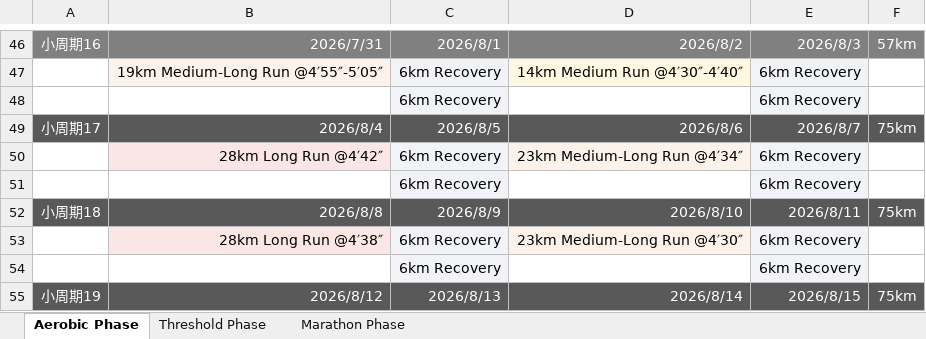
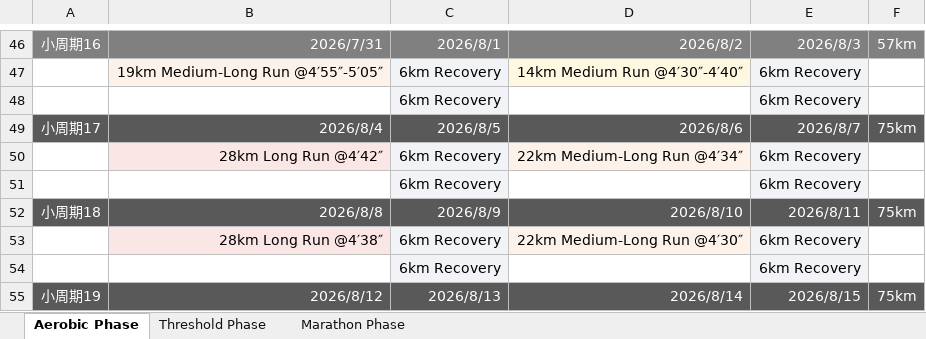
Before and after one commit to 1yx/1yx.github.io, an Excel workbook: running-log/2026-2nd-half.xlsx, sheet Aerobic Phase, drawn as a sheet; only a part is shown, gaps mark what is left out; values as stored, in another font and other column widths than the file's, no borders; the diff covers the shown part only; the diff names each change by its address in the sheet, - before the commit and + after, or states it on an @@ line.

Commit message:
chore(training): adjust aerobic phase mileage (mc17-27)
- Day 3 AM 非 cutback 统一 22km，加速课改 17+5km 格式
- Day 1 AM: 8/20 8/24 → 29km, 8/28 → 21+8km, 9/5 9/9 → 30km, 9/13 → 21+9km

```diff
--- a/running-log/2026-2nd-half.xlsx (sheet Aerobic Phase)
+++ b/running-log/2026-2nd-half.xlsx (sheet Aerobic Phase)
-D50: 23km Medium-Long Run @4′34″
+D50: 22km Medium-Long Run @4′34″
-D53: 23km Medium-Long Run @4′30″
+D53: 22km Medium-Long Run @4′30″
```
Also changed, not shown: 13 edited cells elsewhere in this sheet, 1 other file.
